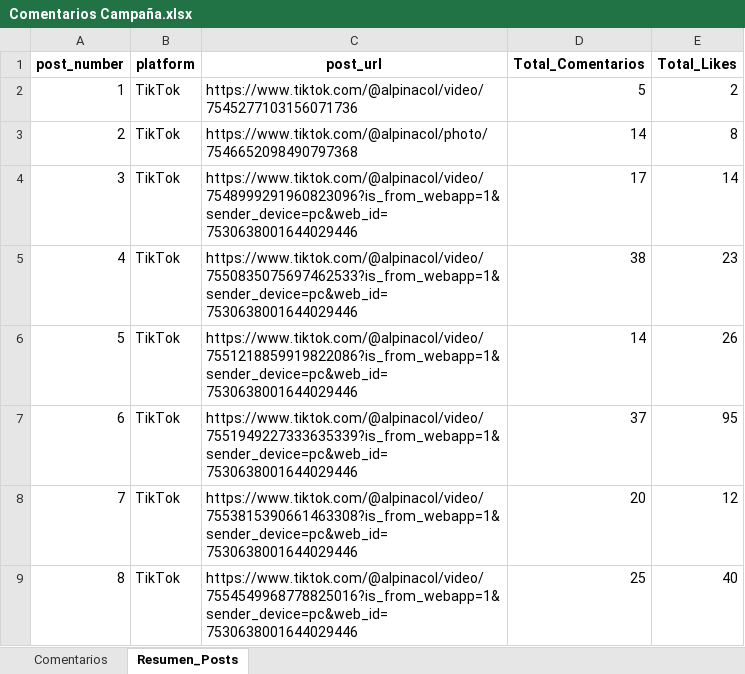
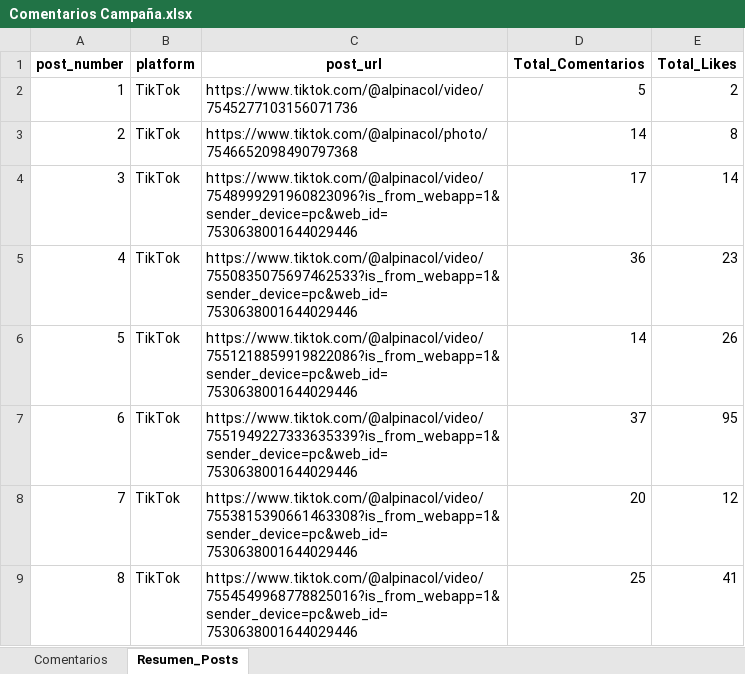
Before and after one commit to alpinacolombia/Alpina, an Excel workbook: Comentarios Campaña.xlsx, sheet Resumen_Posts, drawn as a sheet; values as stored, in another font and other column widths than the file's, no borders; the diff names each change by its address in the sheet, - before the commit and + after, or states it on an @@ line.

```diff
--- a/Comentarios Campaña.xlsx (sheet Resumen_Posts)
+++ b/Comentarios Campaña.xlsx (sheet Resumen_Posts)
-D5 (Total_Comentarios): 38
+D5 (Total_Comentarios): 36
-E9 (Total_Likes): 40
+E9 (Total_Likes): 41
```
Also changed, not shown: sheet Comentarios, 1 other file.
